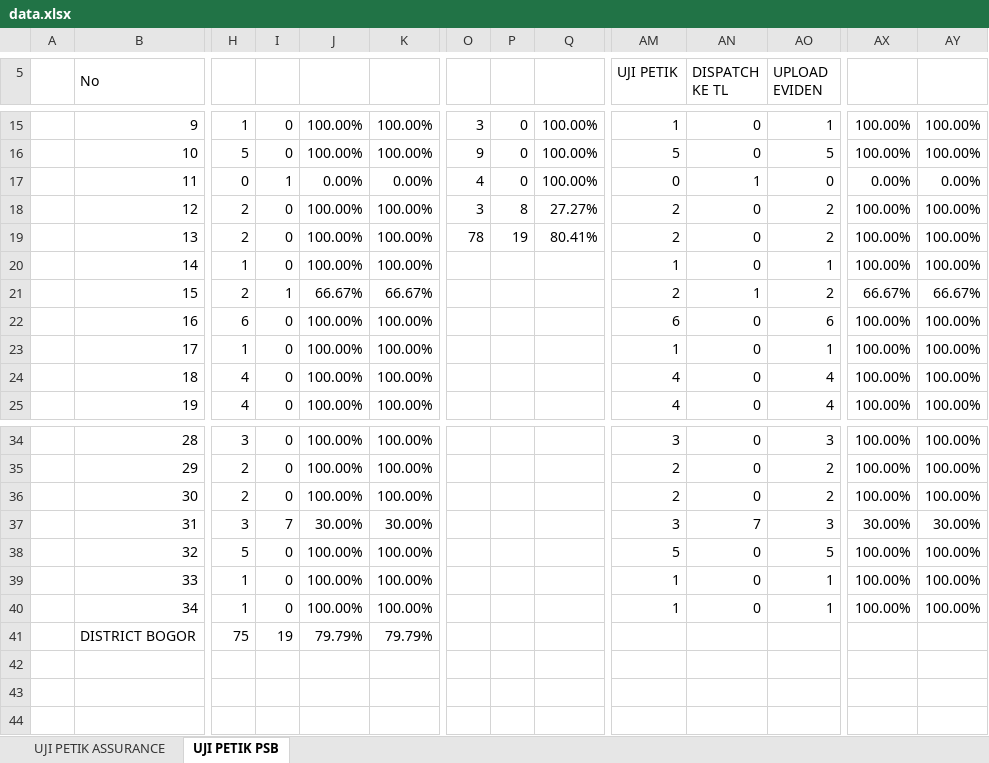
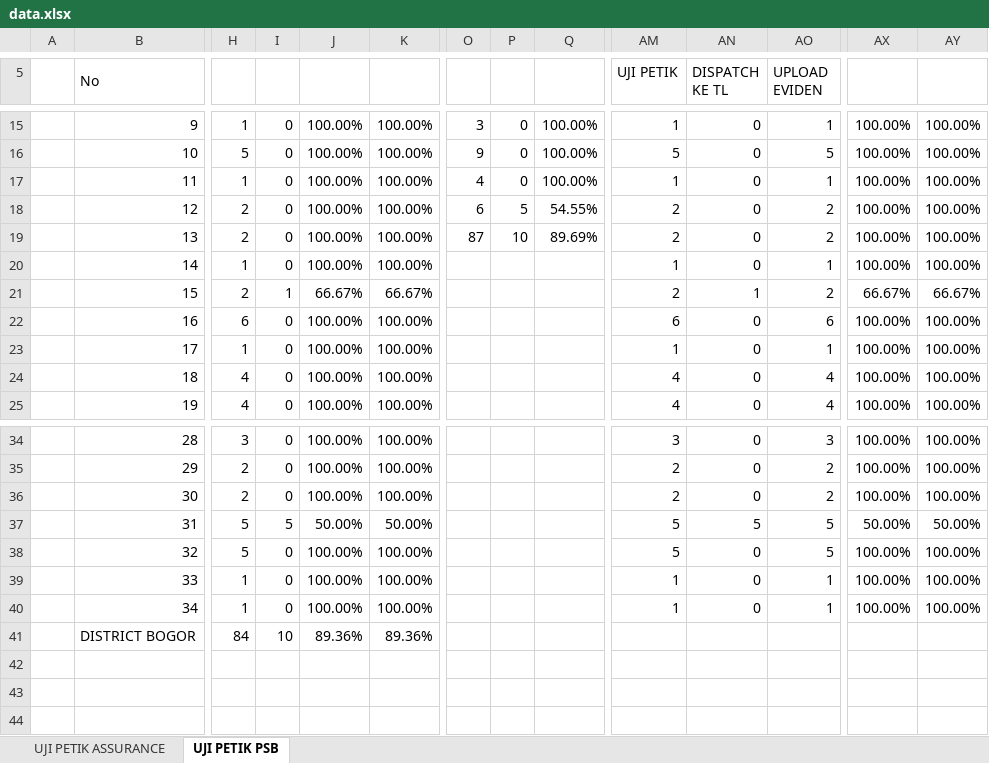
Before and after one commit to ANZISROHMAN1/ujipetikbgr-skb, an Excel workbook: data.xlsx, sheet UJI PETIK PSB, drawn as a sheet; only a part is shown, gaps mark what is left out; values as stored, in another font and other column widths than the file's, no cell formats; charts and pictures and table styles not drawn; the diff covers the shown part only; the diff names each change by its address in the sheet, - before the commit and + after, or states it on an @@ line.

```diff
--- a/data.xlsx (sheet UJI PETIK PSB)
+++ b/data.xlsx (sheet UJI PETIK PSB)
-H17: 0
+H17: 1
-I17: 1
+I17: 0
-J17: 0.00%
+J17: 100.00%
-K17: 0.00%
+K17: 100.00%
-AM17 (UJI PETIK): 0
+AM17 (UJI PETIK): 1
-AN17 (DISPATCH KE TL): 1
+AN17 (DISPATCH KE TL): 0
-AO17 (UPLOAD EVIDEN): 0
+AO17 (UPLOAD EVIDEN): 1
-AX17: 0.00%
+AX17: 100.00%
-AY17: 0.00%
+AY17: 100.00%
-O18: 3
+O18: 6
-P18: 8
+P18: 5
-Q18: 27.27%
+Q18: 54.55%
-O19: 78
+O19: 87
-P19: 19
+P19: 10
-Q19: 80.41%
+Q19: 89.69%
-H37: 3
+H37: 5
-I37: 7
+I37: 5
-J37: 30.00%
+J37: 50.00%
-K37: 30.00%
+K37: 50.00%
-AM37 (UJI PETIK): 3
+AM37 (UJI PETIK): 5
-AN37 (DISPATCH KE TL): 7
+AN37 (DISPATCH KE TL): 5
-AO37 (UPLOAD EVIDEN): 3
+AO37 (UPLOAD EVIDEN): 5
-AX37: 30.00%
+AX37: 50.00%
-AY37: 30.00%
+AY37: 50.00%
-H41: 75
+H41: 84
-I41: 19
+I41: 10
-J41: 79.79%
+J41: 89.36%
-K41: 79.79%
+K41: 89.36%
```
Also changed, not shown: 52 edited cells elsewhere in this sheet, sheet UJI PETIK ASSURANCE, cell formats, 4 other files.
